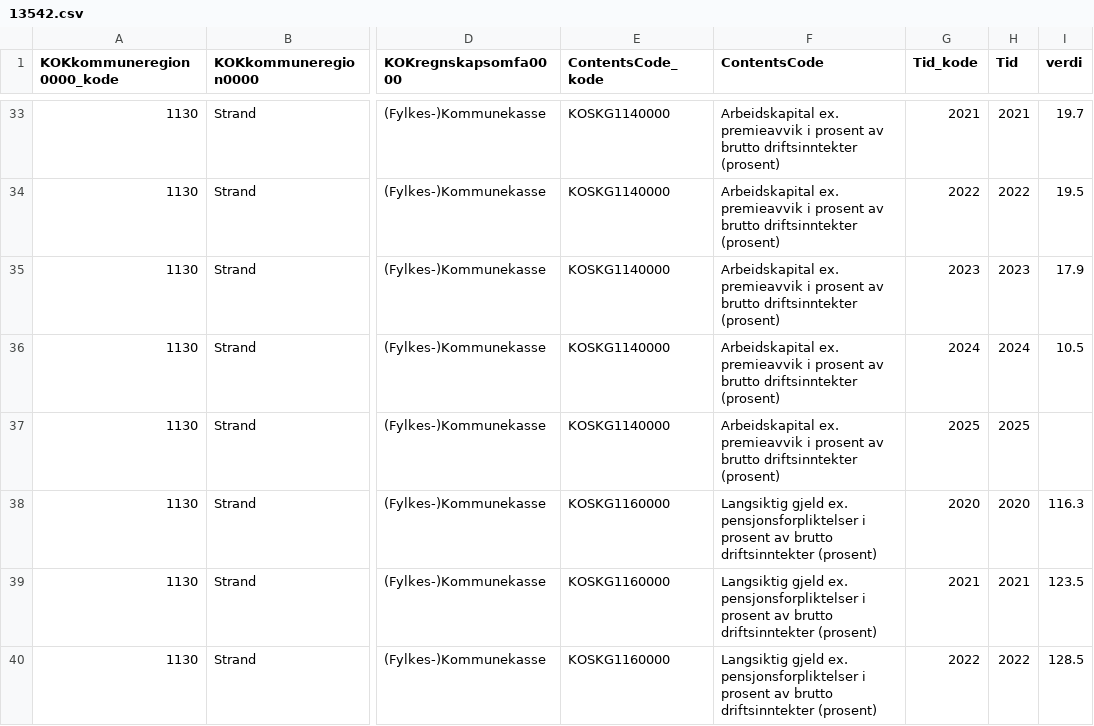
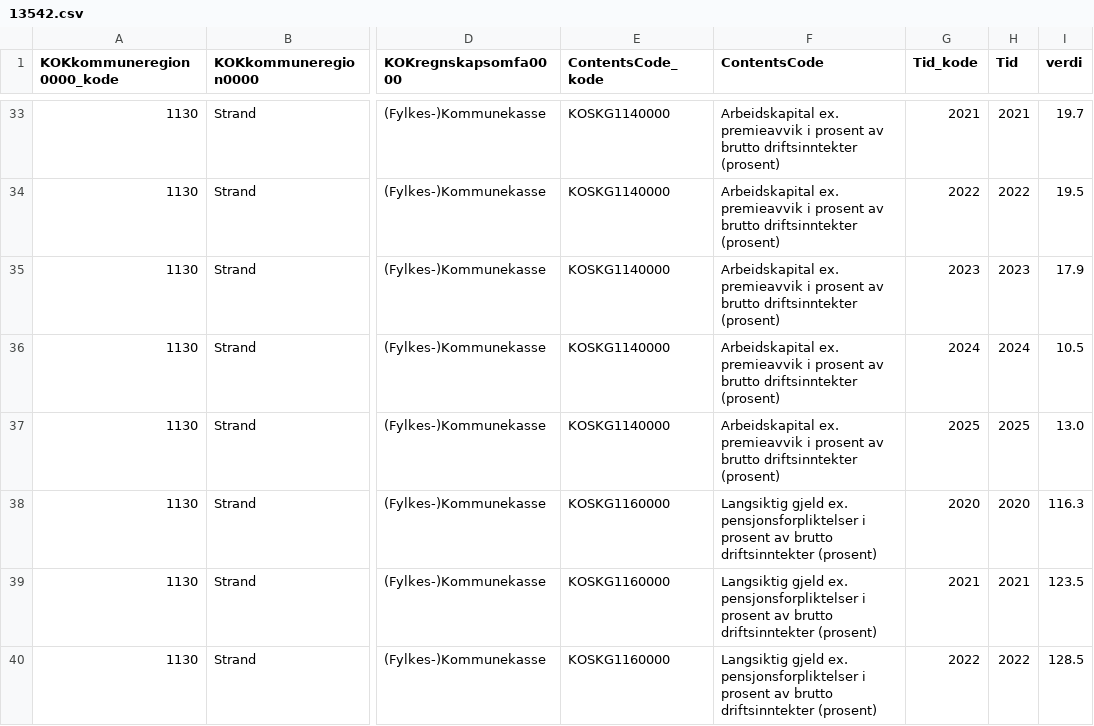
Before and after one commit to iRyfylke/strand-kommune, a CSV file: data/processed/13542.csv, drawn as a sheet; only a part is shown, gaps mark what is left out; the diff covers the shown part only; the diff names each change by its address in the sheet, - before the commit and + after, or states it on an @@ line.

```diff
--- a/data/processed/13542.csv
+++ b/data/processed/13542.csv
-I37 (verdi): (empty)
+I37 (verdi): 13.0
```
Also changed, not shown: 15 edited cells elsewhere in this file, data/processed/13544.csv, data/processed/13545.csv, 7 other files.
